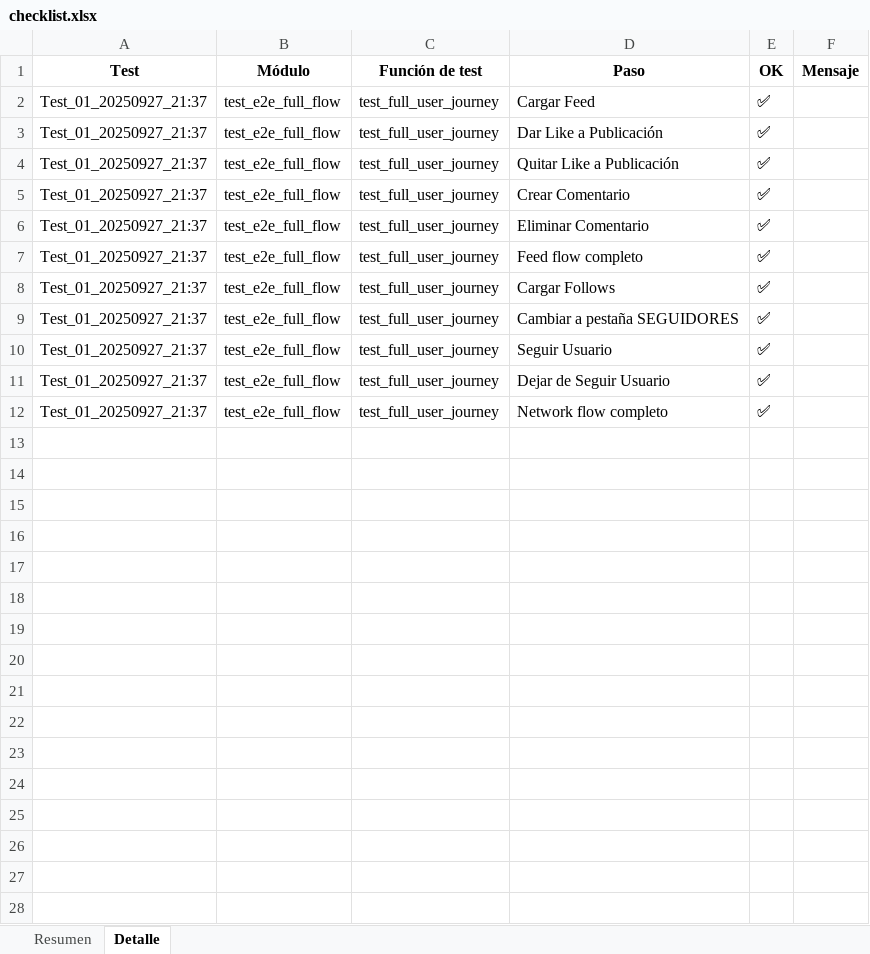
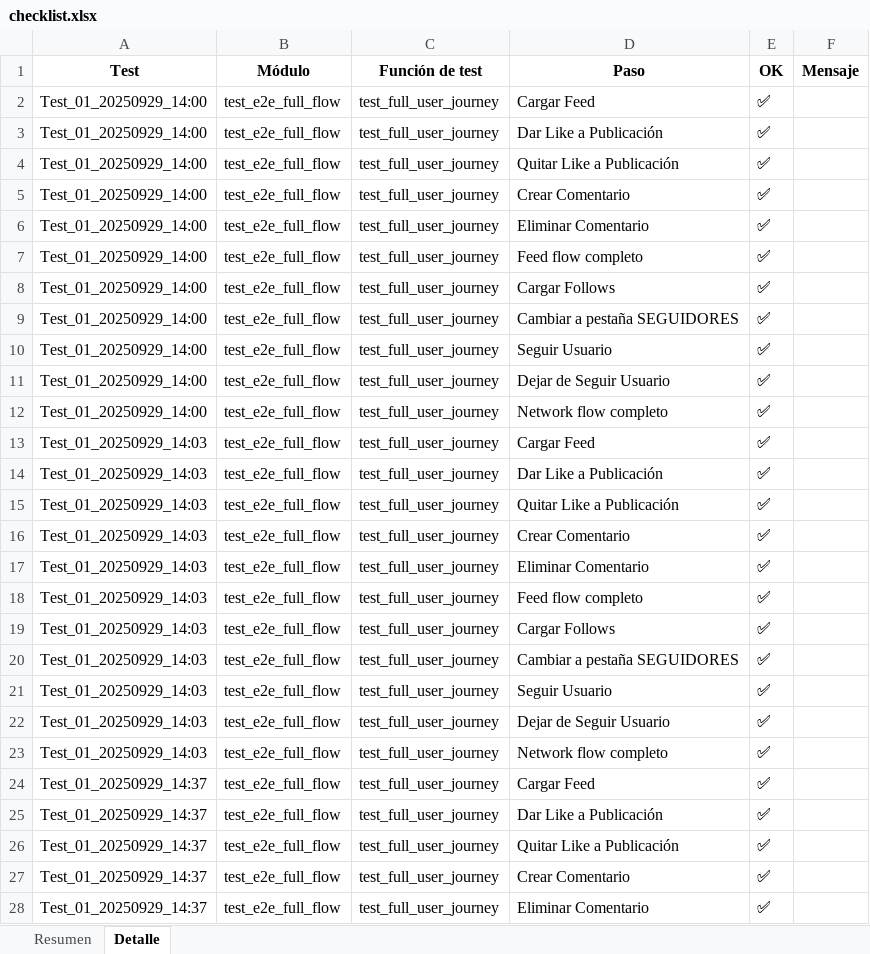
Before and after one commit to CineTrack-Social-Graph-Activity-Feed/socialgraphactivityfeed, an Excel workbook: docs/checklist.xlsx, sheet Detalle, drawn as a sheet; only a part is shown; values as stored, in another font and other column widths than the file's, no borders; addresses are those after the commit; the diff covers the shown part only; the diff names each change by its address in the sheet, - before the commit and + after, or states it on an @@ line.

```diff
--- a/docs/checklist.xlsx (sheet Detalle)
+++ b/docs/checklist.xlsx (sheet Detalle)
+row 2: Test_01_20250929_14:00 | test_e2e_full_flow | test_full_user_journey | Cargar Feed | ✅
+row 3: Test_01_20250929_14:00 | test_e2e_full_flow | test_full_user_journey | Dar Like a Publicación | ✅
+row 4: Test_01_20250929_14:00 | test_e2e_full_flow | test_full_user_journey | Quitar Like a Publicación | ✅
+row 5: Test_01_20250929_14:00 | test_e2e_full_flow | test_full_user_journey | Crear Comentario | ✅
+row 6: Test_01_20250929_14:00 | test_e2e_full_flow | test_full_user_journey | Eliminar Comentario | ✅
+row 7: Test_01_20250929_14:00 | test_e2e_full_flow | test_full_user_journey | Feed flow completo | ✅
+row 8: Test_01_20250929_14:00 | test_e2e_full_flow | test_full_user_journey | Cargar Follows | ✅
+row 9: Test_01_20250929_14:00 | test_e2e_full_flow | test_full_user_journey | Cambiar a pestaña SEGUIDORES | ✅
+row 10: Test_01_20250929_14:00 | test_e2e_full_flow | test_full_user_journey | Seguir Usuario | ✅
+row 11: Test_01_20250929_14:00 | test_e2e_full_flow | test_full_user_journey | Dejar de Seguir Usuario | ✅
+row 12: Test_01_20250929_14:00 | test_e2e_full_flow | test_full_user_journey | Network flow completo | ✅
-A13:A23 (Test): Test_01_20250927_21:37
+A13:A23 (Test): Test_01_20250929_14:03
+row 24: Test_01_20250929_14:37 | test_e2e_full_flow | test_full_user_journey | Cargar Feed | ✅
+row 25: Test_01_20250929_14:37 | test_e2e_full_flow | test_full_user_journey | Dar Like a Publicación | ✅
+row 26: Test_01_20250929_14:37 | test_e2e_full_flow | test_full_user_journey | Quitar Like a Publicación | ✅
+row 27: Test_01_20250929_14:37 | test_e2e_full_flow | test_full_user_journey | Crear Comentario | ✅
+row 28: Test_01_20250929_14:37 | test_e2e_full_flow | test_full_user_journey | Eliminar Comentario | ✅
```
Also changed, not shown: 6 added rows elsewhere in this sheet, sheet Resumen, 36 other files.
